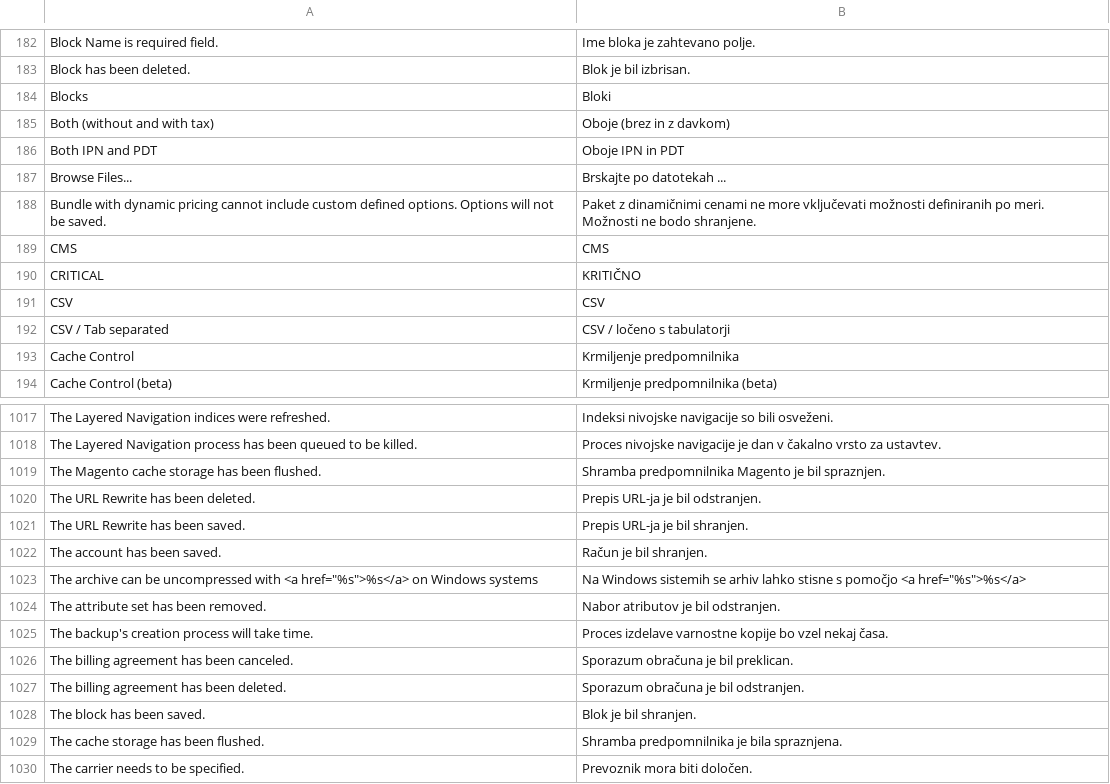
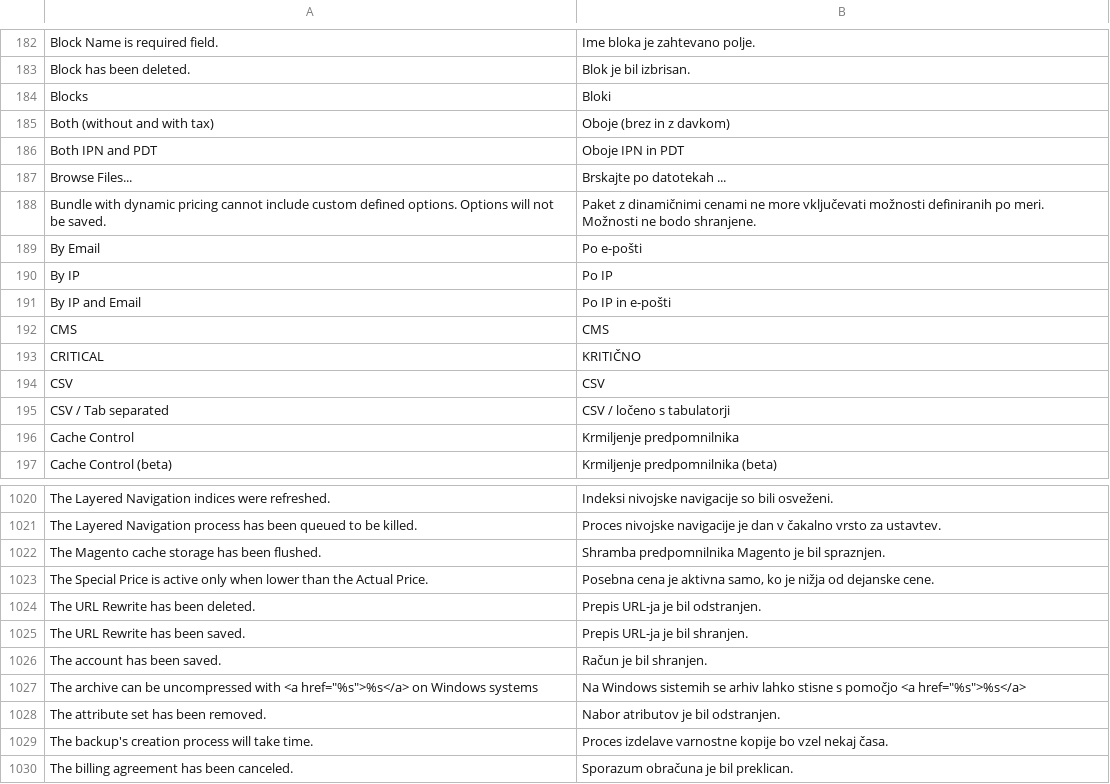
Before and after one commit to OpenMageModuleFostering/locale_sl_si, a CSV file: app/locale/sl_SI/Mage_Adminhtml.csv, drawn as a sheet; only a part is shown, gaps mark what is left out; the shorter side is filled out with more unchanged rows; the diff names each change by its address in the sheet, - before the commit and + after, or states it on an @@ line.

```diff
--- a/app/locale/sl_SI/Mage_Adminhtml.csv
+++ b/app/locale/sl_SI/Mage_Adminhtml.csv
+row 189: By Email | Po e-pošti
+row 190: By IP | Po IP
+row 191: By IP and Email | Po IP in e-pošti
+row 1023: The Special Price is active only when lower than the Actual Price. | Posebna cena je aktivna samo, ko je nižja od dejanske cene.
```
Also changed, not shown: app/locale/sl_SI/Mage_Catalog.csv, app/locale/sl_SI/Mage_Core.csv, 11 other files.
